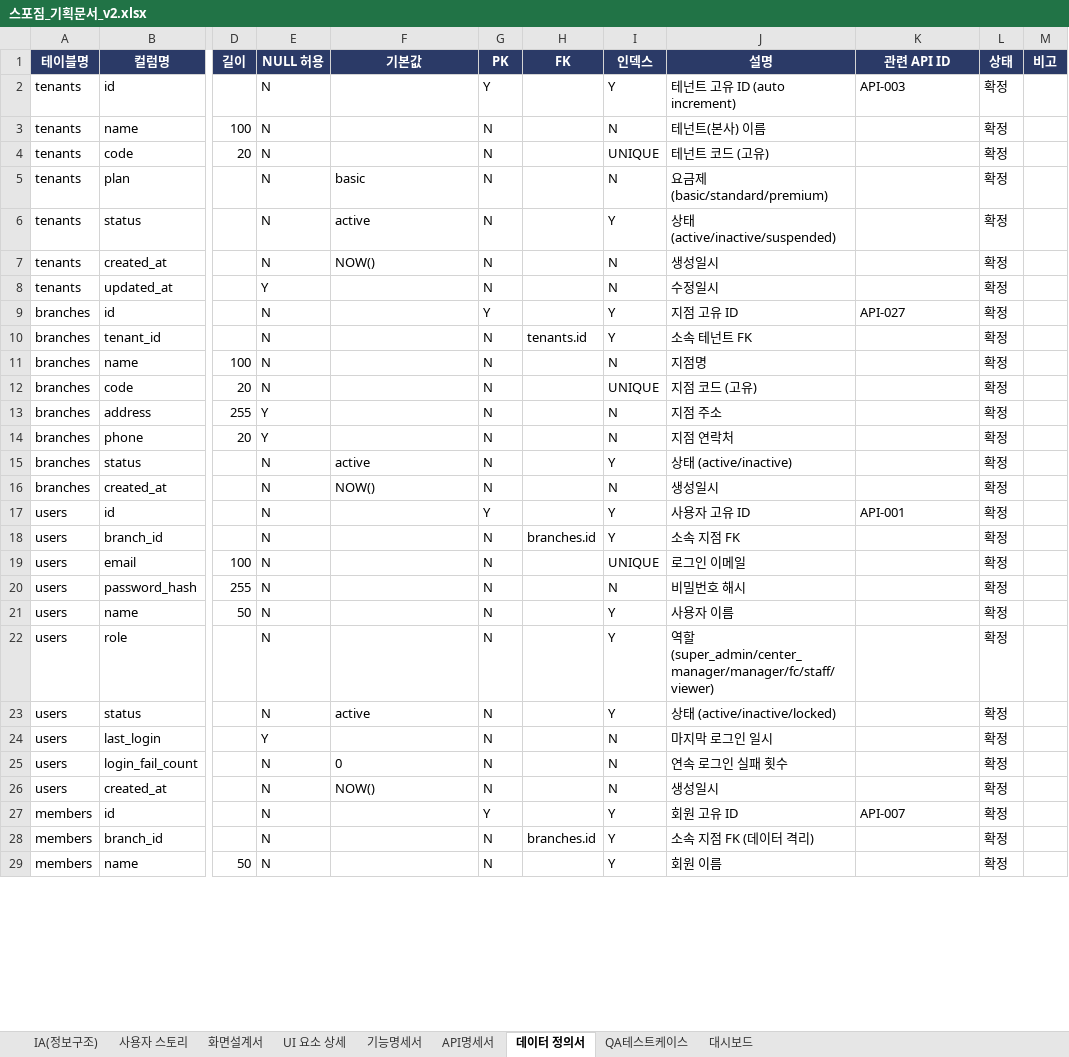
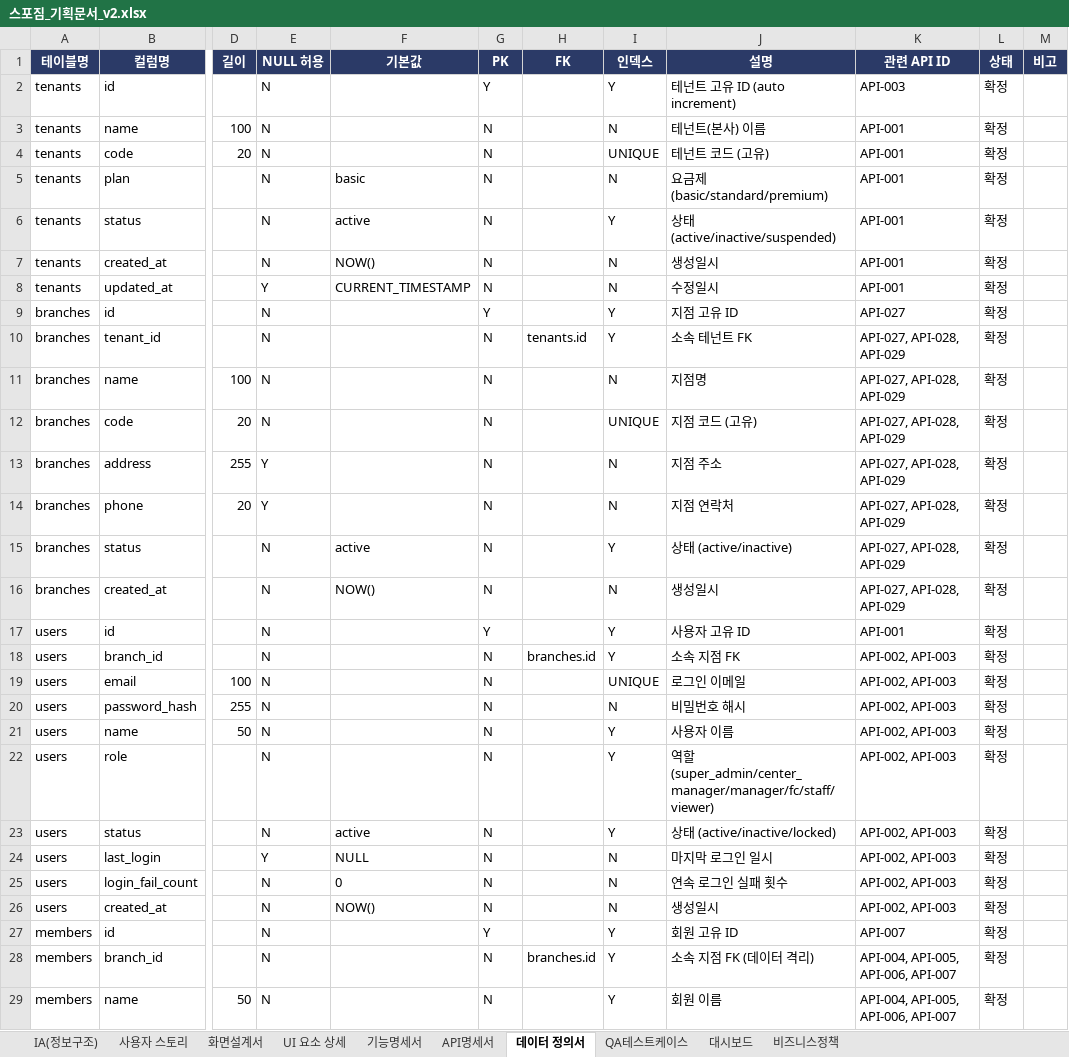
Before and after one commit to dev-spogym/admin-pando, an Excel workbook: excel/스포짐_기획문서_v2.xlsx, sheet 데이터 정의서, drawn as a sheet; only a part is shown, gaps mark what is left out; values as stored, in another font and other column widths than the file's, no borders; the diff covers the shown part only; the diff names each change by its address in the sheet, - before the commit and + after, or states it on an @@ line.

```diff
--- a/excel/스포짐_기획문서_v2.xlsx (sheet 데이터 정의서)
+++ b/excel/스포짐_기획문서_v2.xlsx (sheet 데이터 정의서)
+sheet tab: 비즈니스정책
-K3:K8 (관련 API ID): (empty)
+K3:K8 (관련 API ID): API-001
-F8 (기본값): (empty)
+F8 (기본값): CURRENT_TIMESTAMP
-K10:K16 (관련 API ID): (empty)
+K10:K16 (관련 API ID): API-027, API-028, API-029
-K18:K26 (관련 API ID): (empty)
+K18:K26 (관련 API ID): API-002, API-003
-F24 (기본값): (empty)
+F24 (기본값): NULL
-K28:K29 (관련 API ID): (empty)
+K28:K29 (관련 API ID): API-004, API-005, API-006, API-007
```
Also changed, not shown: 162 edited cells elsewhere in this sheet, sheet UI 요소 상세, sheet 화면설계서, sheet 기능명세서, sheet QA테스트케이스, sheet API명세서, sheet 사용자 스토리, 1 more sheet, 44 other files.
